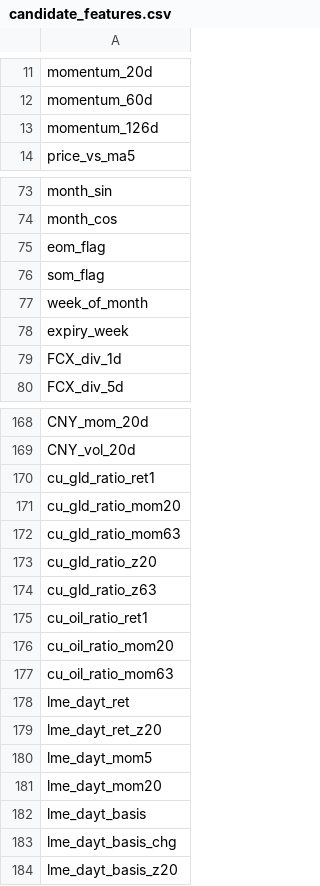
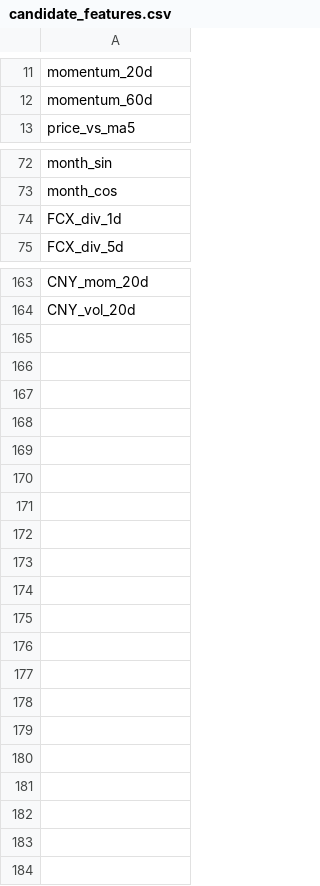
Before and after one commit to gavinhussey/Scrap, a CSV file: direction_models/copper/outputs/copper_close_direction/candidate_features.csv, drawn as a sheet; only a part is shown, gaps mark what is left out; the diff names each change by its address in the sheet, - before the commit and + after, or states it on an @@ line.

```diff
--- a/direction_models/copper/outputs/copper_close_direction/candidate_features.csv
+++ b/direction_models/copper/outputs/copper_close_direction/candidate_features.csv
-row 13: momentum_126d
-row 75: eom_flag
-row 76: som_flag
-row 77: week_of_month
-row 78: expiry_week
-row 170: cu_gld_ratio_ret1
-row 171: cu_gld_ratio_mom20
-row 172: cu_gld_ratio_mom63
-row 173: cu_gld_ratio_z20
-row 174: cu_gld_ratio_z63
-row 175: cu_oil_ratio_ret1
-row 176: cu_oil_ratio_mom20
-row 177: cu_oil_ratio_mom63
-row 178: lme_dayt_ret
-row 179: lme_dayt_ret_z20
-row 180: lme_dayt_mom5
-row 181: lme_dayt_mom20
-row 182: lme_dayt_basis
-row 183: lme_dayt_basis_chg
-row 184: lme_dayt_basis_z20
```
Also changed, not shown: direction_models/copper/data/external/lme_copper.csv, direction_models/copper/outputs/copper_close_direction/confidence_gate.csv, 8 other files.
